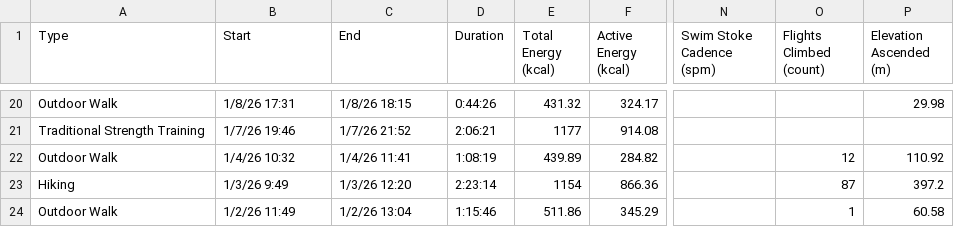
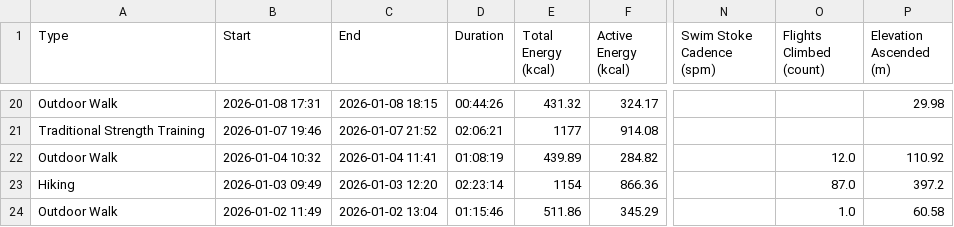
Before and after one commit to skrjinsky-git/workout-data, a CSV file: Workouts-2026.csv, drawn as a sheet; only a part is shown, gaps mark what is left out; the diff covers the shown part only; the diff names each change by its address in the sheet, - before the commit and + after, or states it on an @@ line.

```diff
--- a/Workouts-2026.csv
+++ b/Workouts-2026.csv
-B20 (Start): 1/8/26 17:31
+B20 (Start): 2026-01-08 17:31
-C20 (End): 1/8/26 18:15
+C20 (End): 2026-01-08 18:15
-D20 (Duration): 0:44:26
+D20 (Duration): 00:44:26
-B21 (Start): 1/7/26 19:46
+B21 (Start): 2026-01-07 19:46
-C21 (End): 1/7/26 21:52
+C21 (End): 2026-01-07 21:52
-D21 (Duration): 2:06:21
+D21 (Duration): 02:06:21
-B22 (Start): 1/4/26 10:32
+B22 (Start): 2026-01-04 10:32
-C22 (End): 1/4/26 11:41
+C22 (End): 2026-01-04 11:41
-D22 (Duration): 1:08:19
+D22 (Duration): 01:08:19
-O22 (Flights Climbed (count)): 12
+O22 (Flights Climbed (count)): 12.0
-B23 (Start): 1/3/26 9:49
+B23 (Start): 2026-01-03 09:49
-C23 (End): 1/3/26 12:20
+C23 (End): 2026-01-03 12:20
-D23 (Duration): 2:23:14
+D23 (Duration): 02:23:14
-O23 (Flights Climbed (count)): 87
+O23 (Flights Climbed (count)): 87.0
-B24 (Start): 1/2/26 11:49
+B24 (Start): 2026-01-02 11:49
-C24 (End): 1/2/26 13:04
+C24 (End): 2026-01-02 13:04
-D24 (Duration): 1:15:46
+D24 (Duration): 01:15:46
-O24 (Flights Climbed (count)): 1
+O24 (Flights Climbed (count)): 1.0
```
Also changed, not shown: 61 edited cells elsewhere in this file, 1 other file.
